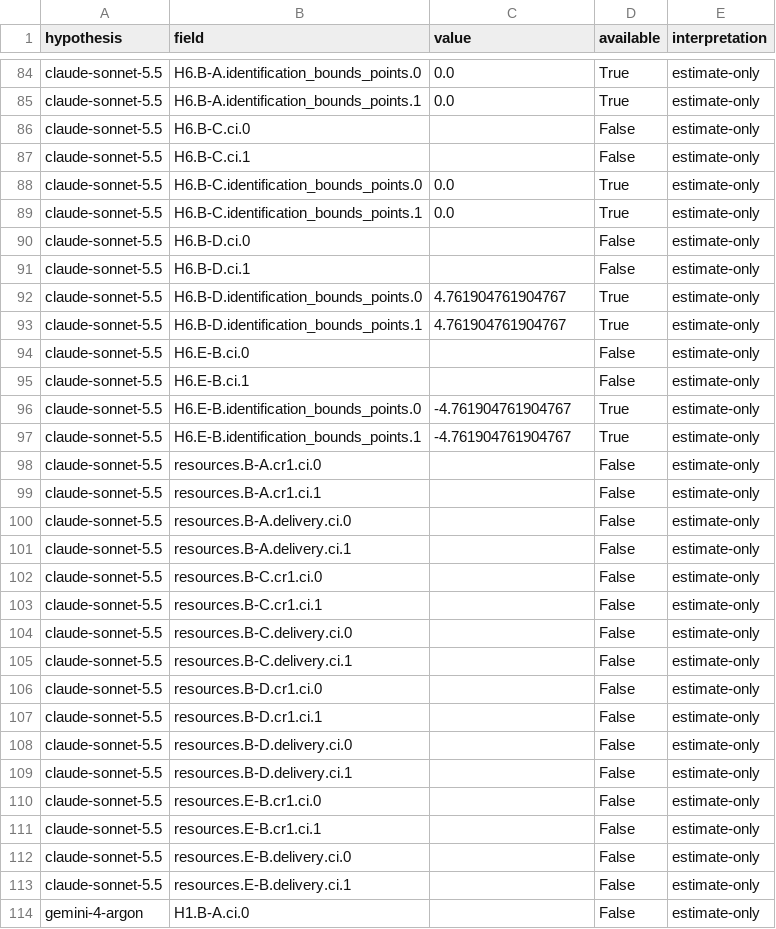
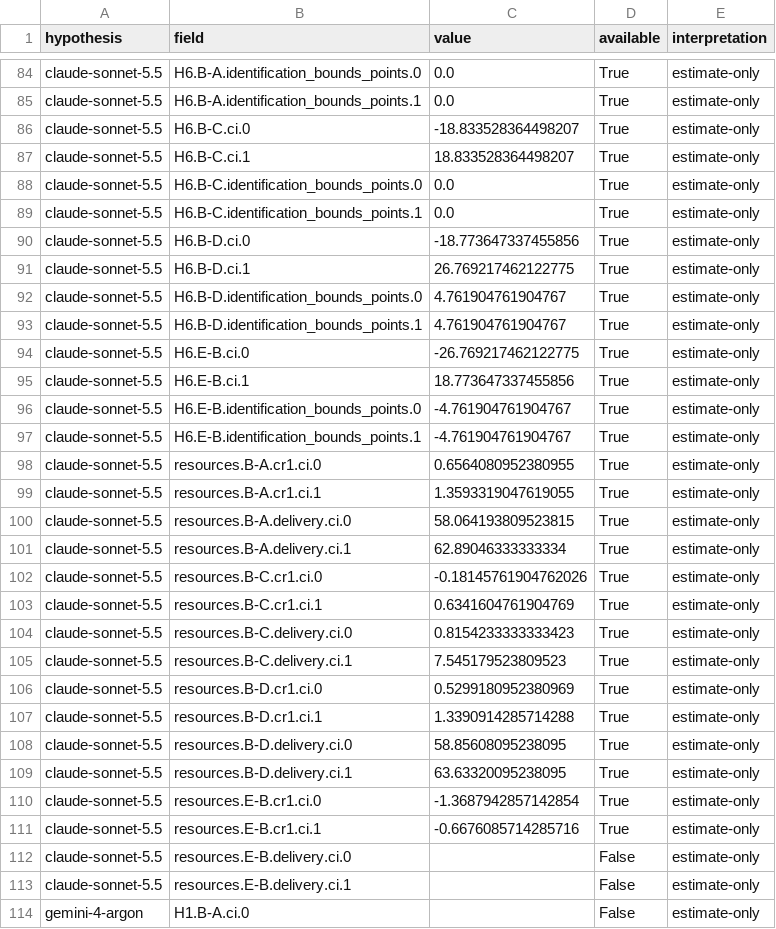
Before and after one commit to jmservera/ama-thought-mve, a CSV file: results/pilot-estimation/intervals.csv, drawn as a sheet; only a part is shown, gaps mark what is left out; the diff covers the shown part only.

```diff
--- a/results/pilot-estimation/intervals.csv
+++ b/results/pilot-estimation/intervals.csv
@@ -85,28 +85,28 @@ claude-sonnet-5.5,H6.B-A.identification_bounds_points.0,0.0,True,estimate-only
 claude-sonnet-5.5,H6.B-A.identification_bounds_points.1,0.0,True,estimate-only
-claude-sonnet-5.5,H6.B-C.ci.0,,False,estimate-only
-claude-sonnet-5.5,H6.B-C.ci.1,,False,estimate-only
+claude-sonnet-5.5,H6.B-C.ci.0,-18.833528364498207,True,estimate-only
+claude-sonnet-5.5,H6.B-C.ci.1,18.833528364498207,True,estimate-only
 claude-sonnet-5.5,H6.B-C.identification_bounds_points.0,0.0,True,estimate-only
 claude-sonnet-5.5,H6.B-C.identification_bounds_points.1,0.0,True,estimate-only
-claude-sonnet-5.5,H6.B-D.ci.0,,False,estimate-only
-claude-sonnet-5.5,H6.B-D.ci.1,,False,estimate-only
+claude-sonnet-5.5,H6.B-D.ci.0,-18.773647337455856,True,estimate-only
+claude-sonnet-5.5,H6.B-D.ci.1,26.769217462122775,True,estimate-only
 claude-sonnet-5.5,H6.B-D.identification_bounds_points.0,4.761904761904767,True,estimate-only
 claude-sonnet-5.5,H6.B-D.identification_bounds_points.1,4.761904761904767,True,estimate-only
-claude-sonnet-5.5,H6.E-B.ci.0,,False,estimate-only
-claude-sonnet-5.5,H6.E-B.ci.1,,False,estimate-only
+claude-sonnet-5.5,H6.E-B.ci.0,-26.769217462122775,True,estimate-only
+claude-sonnet-5.5,H6.E-B.ci.1,18.773647337455856,True,estimate-only
 claude-sonnet-5.5,H6.E-B.identification_bounds_points.0,-4.761904761904767,True,estimate-only
 claude-sonnet-5.5,H6.E-B.identification_bounds_points.1,-4.761904761904767,True,estimate-only
-claude-sonnet-5.5,resources.B-A.cr1.ci.0,,False,estimate-only
-claude-sonnet-5.5,resources.B-A.cr1.ci.1,,False,estimate-only
-claude-sonnet-5.5,resources.B-A.delivery.ci.0,,False,estimate-only
-claude-sonnet-5.5,resources.B-A.delivery.ci.1,,False,estimate-only
-claude-sonnet-5.5,resources.B-C.cr1.ci.0,,False,estimate-only
-claude-sonnet-5.5,resources.B-C.cr1.ci.1,,False,estimate-only
-claude-sonnet-5.5,resources.B-C.delivery.ci.0,,False,estimate-only
-claude-sonnet-5.5,resources.B-C.delivery.ci.1,,False,estimate-only
-claude-sonnet-5.5,resources.B-D.cr1.ci.0,,False,estimate-only
-claude-sonnet-5.5,resources.B-D.cr1.ci.1,,False,estimate-only
-claude-sonnet-5.5,resources.B-D.delivery.ci.0,,False,estimate-only
-claude-sonnet-5.5,resources.B-D.delivery.ci.1,,False,estimate-only
-claude-sonnet-5.5,resources.E-B.cr1.ci.0,,False,estimate-only
-claude-sonnet-5.5,resources.E-B.cr1.ci.1,,False,estimate-only
+claude-sonnet-5.5,resources.B-A.cr1.ci.0,0.6564080952380955,True,estimate-only
+claude-sonnet-5.5,resources.B-A.cr1.ci.1,1.3593319047619055,True,estimate-only
+claude-sonnet-5.5,resources.B-A.delivery.ci.0,58.064193809523815,True,estimate-only
+claude-sonnet-5.5,resources.B-A.delivery.ci.1,62.89046333333334,True,estimate-only
+claude-sonnet-5.5,resources.B-C.cr1.ci.0,-0.18145761904762026,True,estimate-only
+claude-sonnet-5.5,resources.B-C.cr1.ci.1,0.6341604761904769,True,estimate-only
+claude-sonnet-5.5,resources.B-C.delivery.ci.0,0.8154233333333423,True,estimate-only
+claude-sonnet-5.5,resources.B-C.delivery.ci.1,7.545179523809523,True,estimate-only
+claude-sonnet-5.5,resources.B-D.cr1.ci.0,0.5299180952380969,True,estimate-only
+claude-sonnet-5.5,resources.B-D.cr1.ci.1,1.3390914285714288,True,estimate-only
+claude-sonnet-5.5,resources.B-D.delivery.ci.0,58.85608095238095,True,estimate-only
+claude-sonnet-5.5,resources.B-D.delivery.ci.1,63.63320095238095,True,estimate-only
+claude-sonnet-5.5,resources.E-B.cr1.ci.0,-1.3687942857142854,True,estimate-only
+claude-sonnet-5.5,resources.E-B.cr1.ci.1,-0.6676085714285716,True,estimate-only
 claude-sonnet-5.5,resources.E-B.delivery.ci.0,,False,estimate-only
```
Also changed, not shown: 52 edited cells elsewhere in this file, results/pilot-estimation/hypotheses.csv, results/pilot-estimation/runs.csv, 11 other files.
